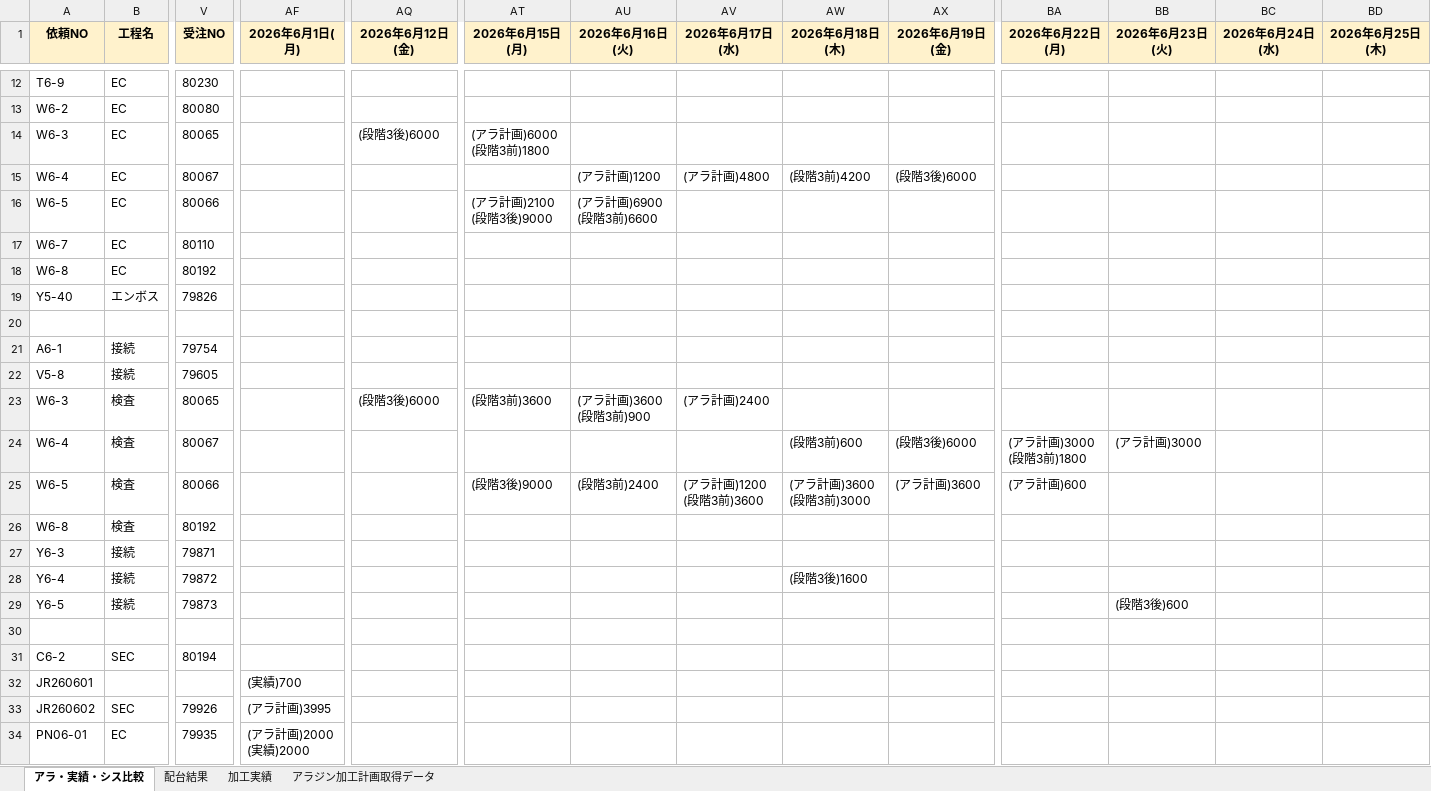
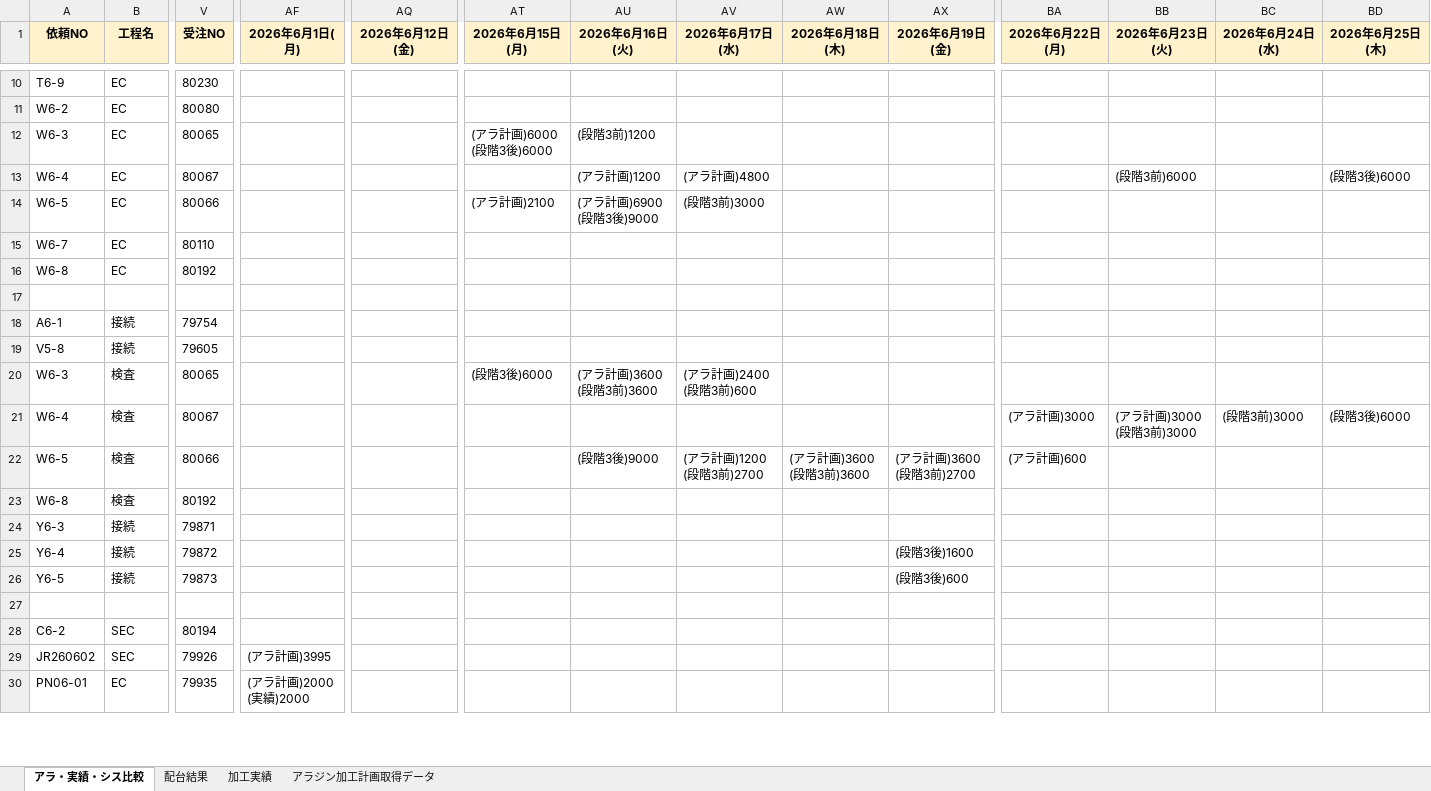
Before and after one commit to hosokawanagaokasangyou-dotcom/Production-Control-System, an Excel workbook: サマリ_AI配台.xlsx, sheet アラ・実績・シス比較, drawn as a sheet; only a part is shown, gaps mark what is left out; values as stored, in another font and other column widths than the file's, no borders; removed rows and columns are numbered as before the commit, all else as after; rows hold the shown columns only; ↵ is a line break in a cell; the diff covers the shown part only; the diff names each change by its address in the sheet, - before the commit and + after, or states it on an @@ line.

```diff
--- a/サマリ_AI配台.xlsx (sheet アラ・実績・シス比較)
+++ b/サマリ_AI配台.xlsx (sheet アラ・実績・シス比較)
-AQ12 (2026年6月12日(金)): (段階3後)6000
+AQ12 (2026年6月12日(金)): (empty)
-AT12 (2026年6月15日(月)): (アラ計画)6000 ↵ (段階3前)1800
+AT12 (2026年6月15日(月)): (アラ計画)6000 ↵ (段階3後)6000
-AU12 (2026年6月16日(火)): (empty)
+AU12 (2026年6月16日(火)): (段階3前)1200
-AW13 (2026年6月18日(木)): (段階3前)4200
+AW13 (2026年6月18日(木)): (empty)
-AX13 (2026年6月19日(金)): (段階3後)6000
+AX13 (2026年6月19日(金)): (empty)
-BB13 (2026年6月23日(火)): (empty)
+BB13 (2026年6月23日(火)): (段階3前)6000
-BD13 (2026年6月25日(木)): (empty)
+BD13 (2026年6月25日(木)): (段階3後)6000
-AT14 (2026年6月15日(月)): (アラ計画)2100 ↵ (段階3後)9000
+AT14 (2026年6月15日(月)): (アラ計画)2100
-AU14 (2026年6月16日(火)): (アラ計画)6900 ↵ (段階3前)6600
+AU14 (2026年6月16日(火)): (アラ計画)6900 ↵ (段階3後)9000
-AV14 (2026年6月17日(水)): (empty)
+AV14 (2026年6月17日(水)): (段階3前)3000
-row 19: Y5-40 | エンボス | 79826
-AQ20 (2026年6月12日(金)): (段階3後)6000
+AQ20 (2026年6月12日(金)): (empty)
-AT20 (2026年6月15日(月)): (段階3前)3600
+AT20 (2026年6月15日(月)): (段階3後)6000
-AU20 (2026年6月16日(火)): (アラ計画)3600 ↵ (段階3前)900
+AU20 (2026年6月16日(火)): (アラ計画)3600 ↵ (段階3前)3600
-AV20 (2026年6月17日(水)): (アラ計画)2400
+AV20 (2026年6月17日(水)): (アラ計画)2400 ↵ (段階3前)600
-AW21 (2026年6月18日(木)): (段階3前)600
+AW21 (2026年6月18日(木)): (empty)
-AX21 (2026年6月19日(金)): (段階3後)6000
+AX21 (2026年6月19日(金)): (empty)
-BA21 (2026年6月22日(月)): (アラ計画)3000 ↵ (段階3前)1800
+BA21 (2026年6月22日(月)): (アラ計画)3000
-BB21 (2026年6月23日(火)): (アラ計画)3000
+BB21 (2026年6月23日(火)): (アラ計画)3000 ↵ (段階3前)3000
-BC21 (2026年6月24日(水)): (empty)
+BC21 (2026年6月24日(水)): (段階3前)3000
-BD21 (2026年6月25日(木)): (empty)
+BD21 (2026年6月25日(木)): (段階3後)6000
-AT22 (2026年6月15日(月)): (段階3後)9000
+AT22 (2026年6月15日(月)): (empty)
-AU22 (2026年6月16日(火)): (段階3前)2400
+AU22 (2026年6月16日(火)): (段階3後)9000
-AV22 (2026年6月17日(水)): (アラ計画)1200 ↵ (段階3前)3600
+AV22 (2026年6月17日(水)): (アラ計画)1200 ↵ (段階3前)2700
-AW22 (2026年6月18日(木)): (アラ計画)3600 ↵ (段階3前)3000
+AW22 (2026年6月18日(木)): (アラ計画)3600 ↵ (段階3前)3600
-AX22 (2026年6月19日(金)): (アラ計画)3600
+AX22 (2026年6月19日(金)): (アラ計画)3600 ↵ (段階3前)2700
-AW25 (2026年6月18日(木)): (段階3後)1600
+AW25 (2026年6月18日(木)): (empty)
-AX25 (2026年6月19日(金)): (empty)
+AX25 (2026年6月19日(金)): (段階3後)1600
-AX26 (2026年6月19日(金)): (empty)
+AX26 (2026年6月19日(金)): (段階3後)600
-BB26 (2026年6月23日(火)): (段階3後)600
+BB26 (2026年6月23日(火)): (empty)
-row 32: JR260601 |  |  | (実績)700
```
Also changed, not shown: 5 removed rows and 53 edited cells elsewhere in this sheet, sheet 配台結果, 1 other file.
